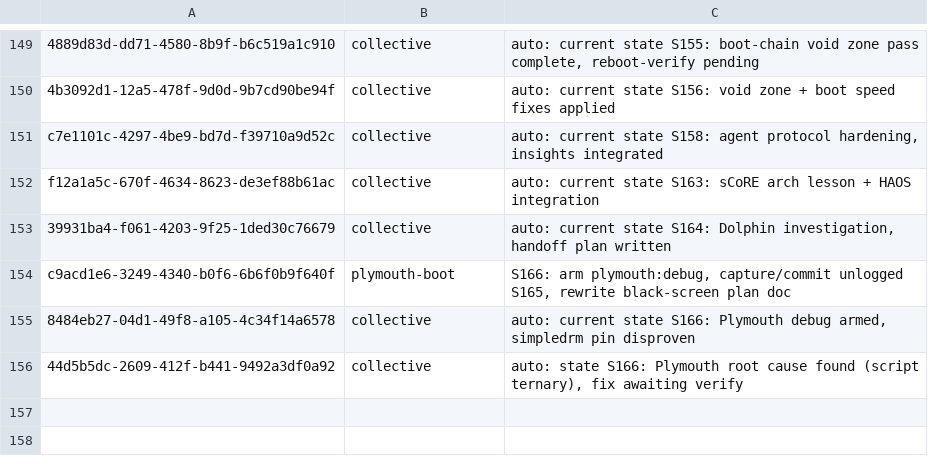
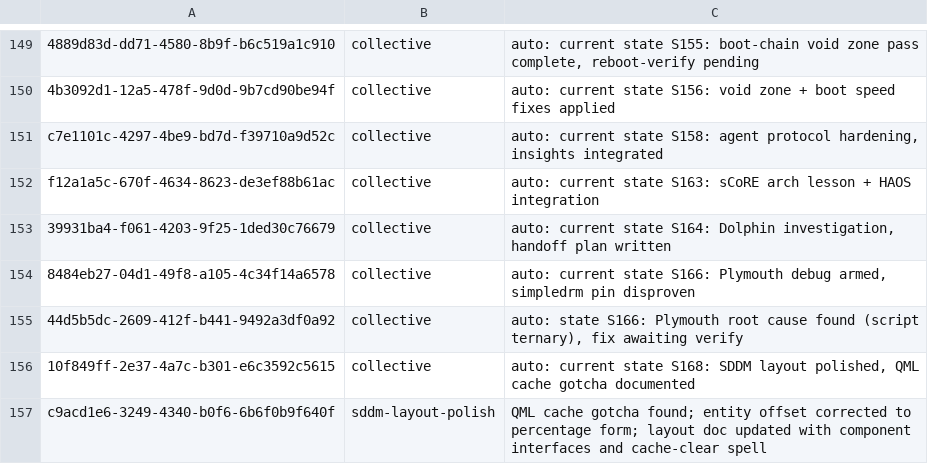
Before and after one commit to RaBbLE-Collective/RaBbLE-Grimoire, a TSV file: log/token-ledger.tsv, drawn as a sheet; only a part is shown, gaps mark what is left out; removed rows and columns are numbered as before the commit, all else as after; the diff names each change by its address in the sheet, - before the commit and + after, or states it on an @@ line.

```diff
--- a/log/token-ledger.tsv
+++ b/log/token-ledger.tsv
-row 154: c9acd1e6-3249-4340-b0f6-6b6f0b9f640f | plymouth-boot | S166: arm plymouth:debug, capture/commit unlogged S165, rewrite black-screen plan doc
+row 156: 10f849ff-2e37-4a7c-b301-e6c3592c5615 | collective | auto: current state S168: SDDM layout polished, QML cache gotcha documented
+row 157: c9acd1e6-3249-4340-b0f6-6b6f0b9f640f | sddm-layout-polish | QML cache gotcha found; entity offset corrected to percentage form; layout doc updated with component interfaces and cache-clear spell
```
Also changed, not shown: 3 other files.
